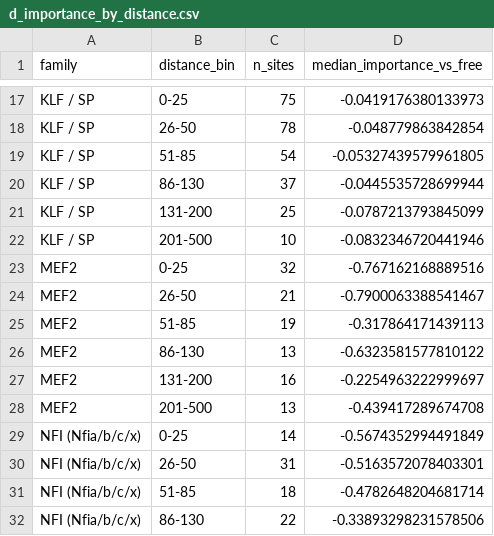
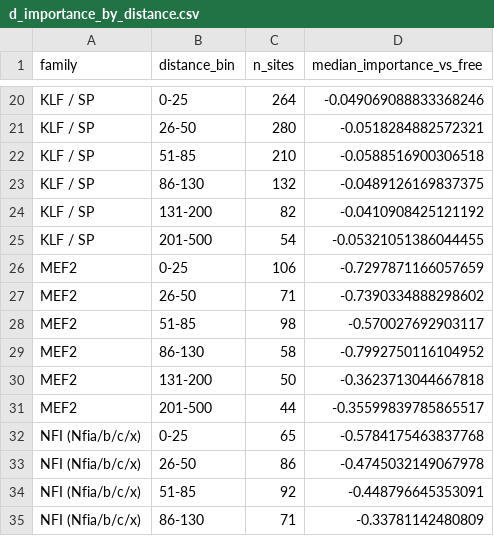
Before and after one commit to cytokine4242/Alpha_Genome_Ap1, a CSV file: Analysis/distance_rules/tables/d_importance_by_distance.csv, drawn as a sheet; only a part is shown, gaps mark what is left out; addresses are those after the commit; the diff covers the shown part only; the diff names each change by its address in the sheet, - before the commit and + after, or states it on an @@ line.

```diff
--- a/Analysis/distance_rules/tables/d_importance_by_distance.csv
+++ b/Analysis/distance_rules/tables/d_importance_by_distance.csv
-C20 (n_sites): 75
+C20 (n_sites): 264
-D20 (median_importance_vs_free): -0.0419176380133973
+D20 (median_importance_vs_free): -0.049069088833368246
-C21 (n_sites): 78
+C21 (n_sites): 280
-D21 (median_importance_vs_free): -0.048779863842854
+D21 (median_importance_vs_free): -0.0518284882572321
-C22 (n_sites): 54
+C22 (n_sites): 210
-D22 (median_importance_vs_free): -0.05327439579961805
+D22 (median_importance_vs_free): -0.0588516900306518
-C23 (n_sites): 37
+C23 (n_sites): 132
-D23 (median_importance_vs_free): -0.0445535728699944
+D23 (median_importance_vs_free): -0.0489126169837375
-C24 (n_sites): 25
+C24 (n_sites): 82
-D24 (median_importance_vs_free): -0.0787213793845099
+D24 (median_importance_vs_free): -0.0410908425121192
-C25 (n_sites): 10
+C25 (n_sites): 54
-D25 (median_importance_vs_free): -0.0832346720441946
+D25 (median_importance_vs_free): -0.05321051386044455
-C26 (n_sites): 32
+C26 (n_sites): 106
-D26 (median_importance_vs_free): -0.767162168889516
+D26 (median_importance_vs_free): -0.7297871166057659
-C27 (n_sites): 21
+C27 (n_sites): 71
-D27 (median_importance_vs_free): -0.7900063388541467
+D27 (median_importance_vs_free): -0.7390334888298602
-C28 (n_sites): 19
+C28 (n_sites): 98
-D28 (median_importance_vs_free): -0.317864171439113
+D28 (median_importance_vs_free): -0.570027692903117
-C29 (n_sites): 13
+C29 (n_sites): 58
-D29 (median_importance_vs_free): -0.6323581577810122
+D29 (median_importance_vs_free): -0.7992750116104952
-C30 (n_sites): 16
+C30 (n_sites): 50
-D30 (median_importance_vs_free): -0.2254963222999697
+D30 (median_importance_vs_free): -0.3623713044667818
-C31 (n_sites): 13
+C31 (n_sites): 44
-D31 (median_importance_vs_free): -0.439417289674708
+D31 (median_importance_vs_free): -0.35599839785865517
-C32 (n_sites): 14
+C32 (n_sites): 65
-D32 (median_importance_vs_free): -0.5674352994491849
+D32 (median_importance_vs_free): -0.5784175463837768
-C33 (n_sites): 31
+C33 (n_sites): 86
-D33 (median_importance_vs_free): -0.5163572078403301
+D33 (median_importance_vs_free): -0.4745032149067978
-C34 (n_sites): 18
+C34 (n_sites): 92
-D34 (median_importance_vs_free): -0.4782648204681714
+D34 (median_importance_vs_free): -0.448796645353091
-C35 (n_sites): 22
+C35 (n_sites): 71
-D35 (median_importance_vs_free): -0.33893298231578506
+D35 (median_importance_vs_free): -0.33781142480809
```
Also changed, not shown: 7 added rows and 62 edited cells elsewhere in this file, Analysis/partners/tables/a_tile_importance_by_family.csv, Analysis/partners/tables/b_base_importance_by_family.csv, 42 other files.
